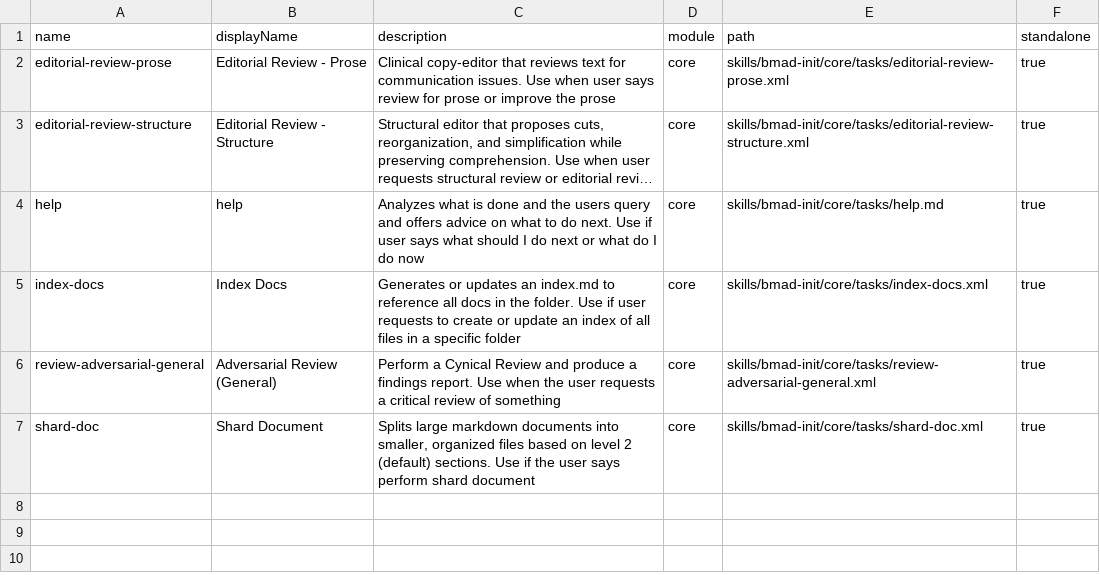
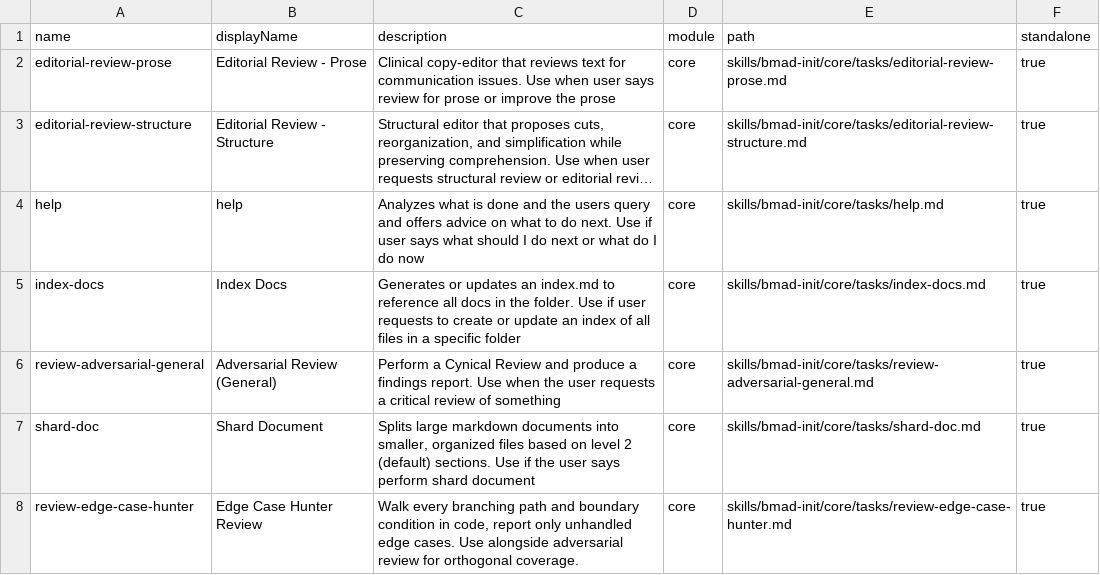
Before and after one commit to scottnzuk/bmad_method, a CSV file: skills/bmad-init/_config/task-manifest.csv, drawn as a sheet; long unchanged cells end in …; the diff names each change by its address in the sheet, - before the commit and + after, or states it on an @@ line.

Commit message:
feat(core): add Edge Case Hunter Review (ECH) + fix task-manifest .xml→.md
- Add missing ECH workflow to core module-help.csv and bmad-help.csv
- Fix 5 stale .xml extensions in task-manifest.csv → .md (A0 uses markdown)
- Task file already existed: review-edge-case-hunter.md (3165 bytes)
- Core workflows now match upstream BMAD source: 9/9 complete

```diff
--- a/skills/bmad-init/_config/task-manifest.csv
+++ b/skills/bmad-init/_config/task-manifest.csv
-E2 (path): skills/bmad-init/core/tasks/editorial-review-prose.xml
+E2 (path): skills/bmad-init/core/tasks/editorial-review-prose.md
-E3 (path): skills/bmad-init/core/tasks/editorial-review-structure.xml
+E3 (path): skills/bmad-init/core/tasks/editorial-review-structure.md
-E5 (path): skills/bmad-init/core/tasks/index-docs.xml
+E5 (path): skills/bmad-init/core/tasks/index-docs.md
-E6 (path): skills/bmad-init/core/tasks/review-adversarial-general.xml
+E6 (path): skills/bmad-init/core/tasks/review-adversarial-general.md
-E7 (path): skills/bmad-init/core/tasks/shard-doc.xml
+E7 (path): skills/bmad-init/core/tasks/shard-doc.md
+row 8: review-edge-case-hunter | Edge Case Hunter Review | Walk every branching path and boundary condition in code, report only unhandled edge cases. Use alongside adversarial review for orthogonal coverage. | core | skills/bmad-init/core/tasks/review-edge-case-hunter.md | true
```
Also changed, not shown: skills/bmad-init/core/module-help.csv, 1 other file.
